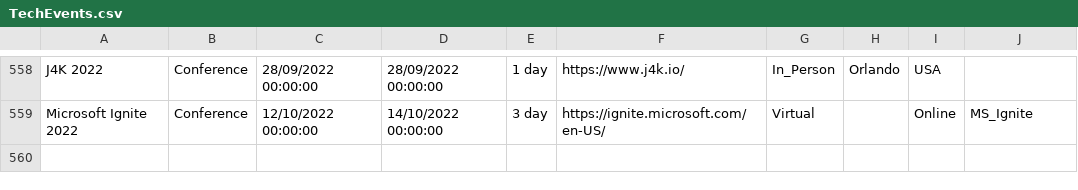
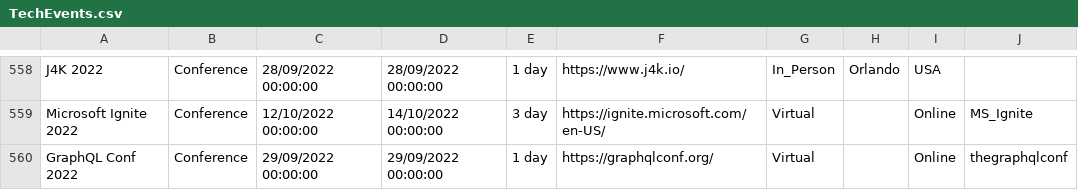
Before and after one commit to Avanade/TechCommunityCalendar, a CSV file: src/TechCommunityCalendar.Solution/TechCommunityCalendar.CoreWebApplication/wwwroot/Data/TechEvents.csv, drawn as a sheet; only a part is shown, gaps mark what is left out.

Commit message:
Adding event GraphQL Conf 2022 to TechEvents.csv

```diff
--- a/src/TechCommunityCalendar.Solution/TechCommunityCalendar.CoreWebApplication/wwwroot/Data/TechEvents.csv
+++ b/src/TechCommunityCalendar.Solution/TechCommunityCalendar.CoreWebApplication/wwwroot/Data/TechEvents.csv
@@ -559 +559,2 @@ J4K 2022,Conference,28/09/2022 00:00:00,28/09/2022 00:00:00,1 day,https://www.j4
 Microsoft Ignite 2022,Conference,12/10/2022 00:00:00,14/10/2022 00:00:00,3 day,https://ignite.microsoft.com/en-US/,Virtual,,Online,MS_Ignite
+GraphQL Conf 2022,Conference,29/09/2022 00:00:00,29/09/2022 00:00:00,1 day,https://graphqlconf.org/,Virtual,,Online,thegraphqlconf
```
